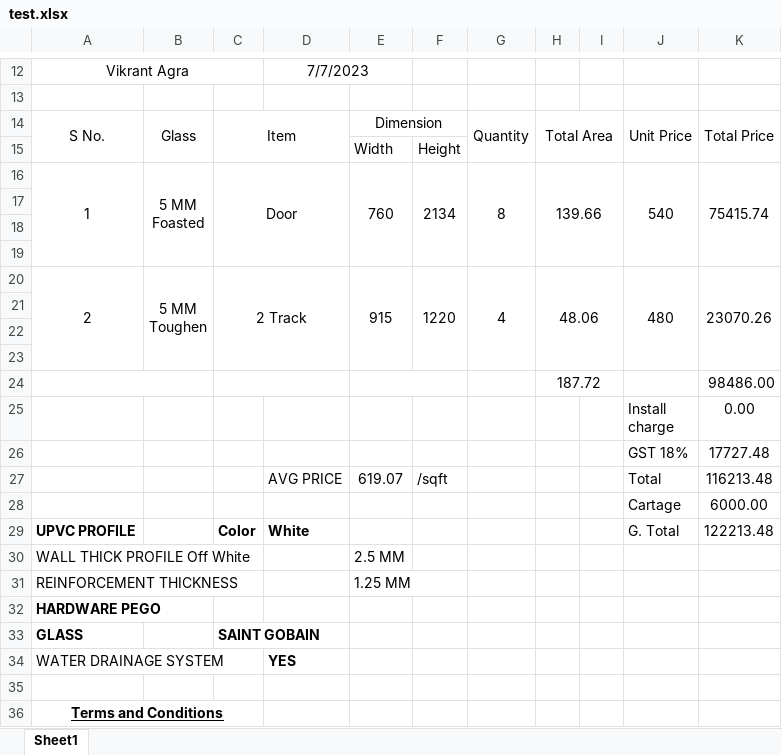
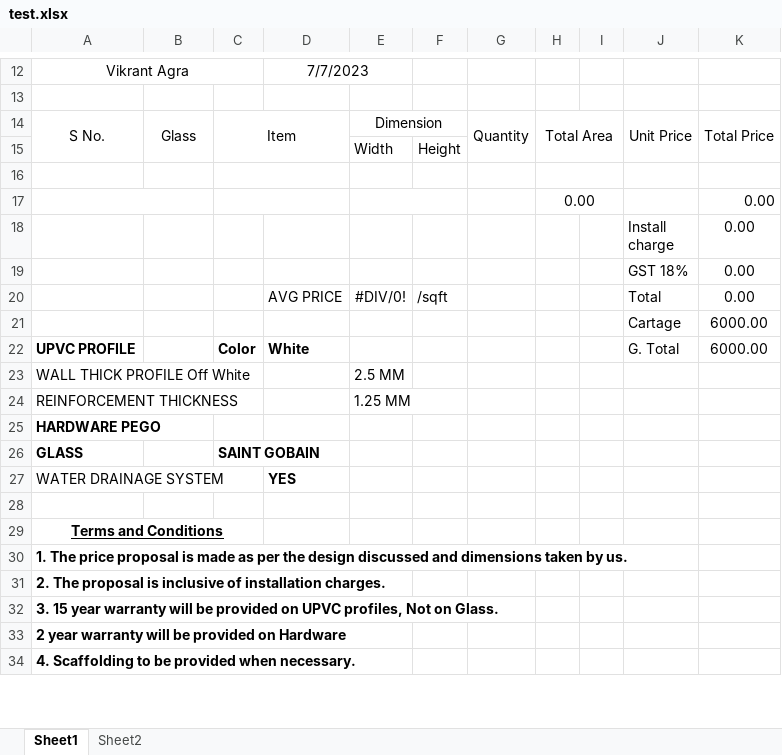
Before and after one commit to Mhadasavi/in28minsSpringBootDemo, an Excel workbook: src/main/resources/test.xlsx, sheet Sheet1, drawn as a sheet; only a part is shown, gaps mark what is left out; the shorter side is filled out with more unchanged rows; values as stored, in another font and other column widths than the file's, no borders; charts and pictures not drawn; removed rows and columns are numbered as before the commit, all else as after; ↵ is a line break in a cell; the diff names each change by its address in the sheet, - before the commit and + after, or states it on an @@ line.

```diff
--- a/src/main/resources/test.xlsx (sheet Sheet1)
+++ b/src/main/resources/test.xlsx (sheet Sheet1)
+sheet tab: Sheet2
-row 16: 1 | 5 MM ↵ Foasted | Door |  | 760 | 2134 | 8 | 139.66 |  | 540 | 75415.74
+C16:D16 merged
+H16:I16 merged
+A17:B17 merged
+C17:D17 merged
+E17:F17 merged
-row 17: (empty)
+row 17:  |  |  |  |  |  |  | 0.00 |  |  | 0.00
+H17:I17 merged
-row 19: (empty)
-row 20: 2 | 5 MM ↵ Toughen | 2 Track |  | 915 | 1220 | 4 | 48.06 |  | 480 | 23070.26
-row 21: (empty)
-row 22: (empty)
-row 23: (empty)
-row 24:  |  |  |  |  |  |  | 187.72 |  |  | 98486.00
-K19: 17727.48
+K19: 0.00
-E20: 619.07
+E20: #DIV/0!
-K20: 116213.48
+K20: 0.00
-K22: 122213.48
+K22: 6000.00
```
Also changed, not shown: charts or pictures, 5 other files.
